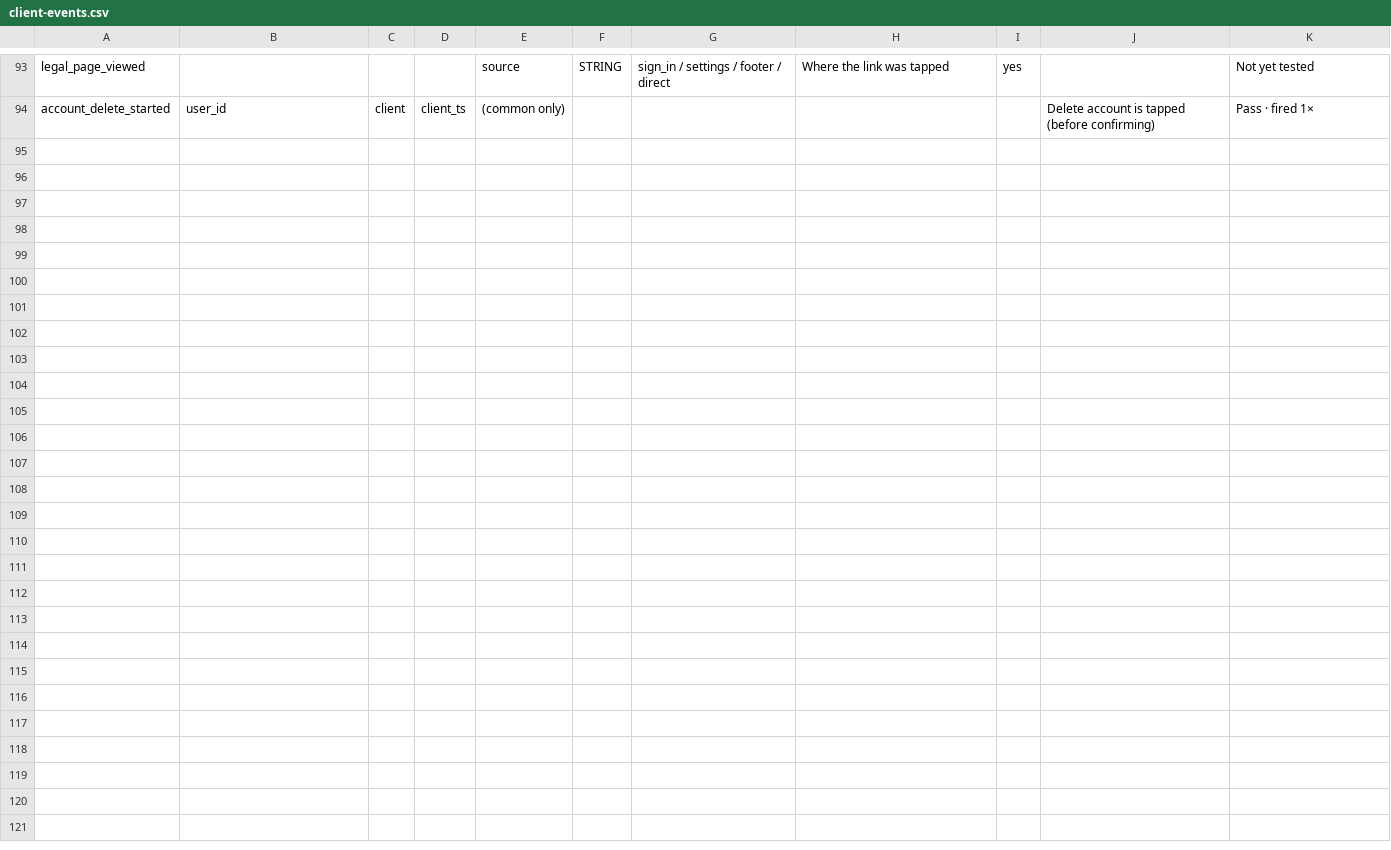
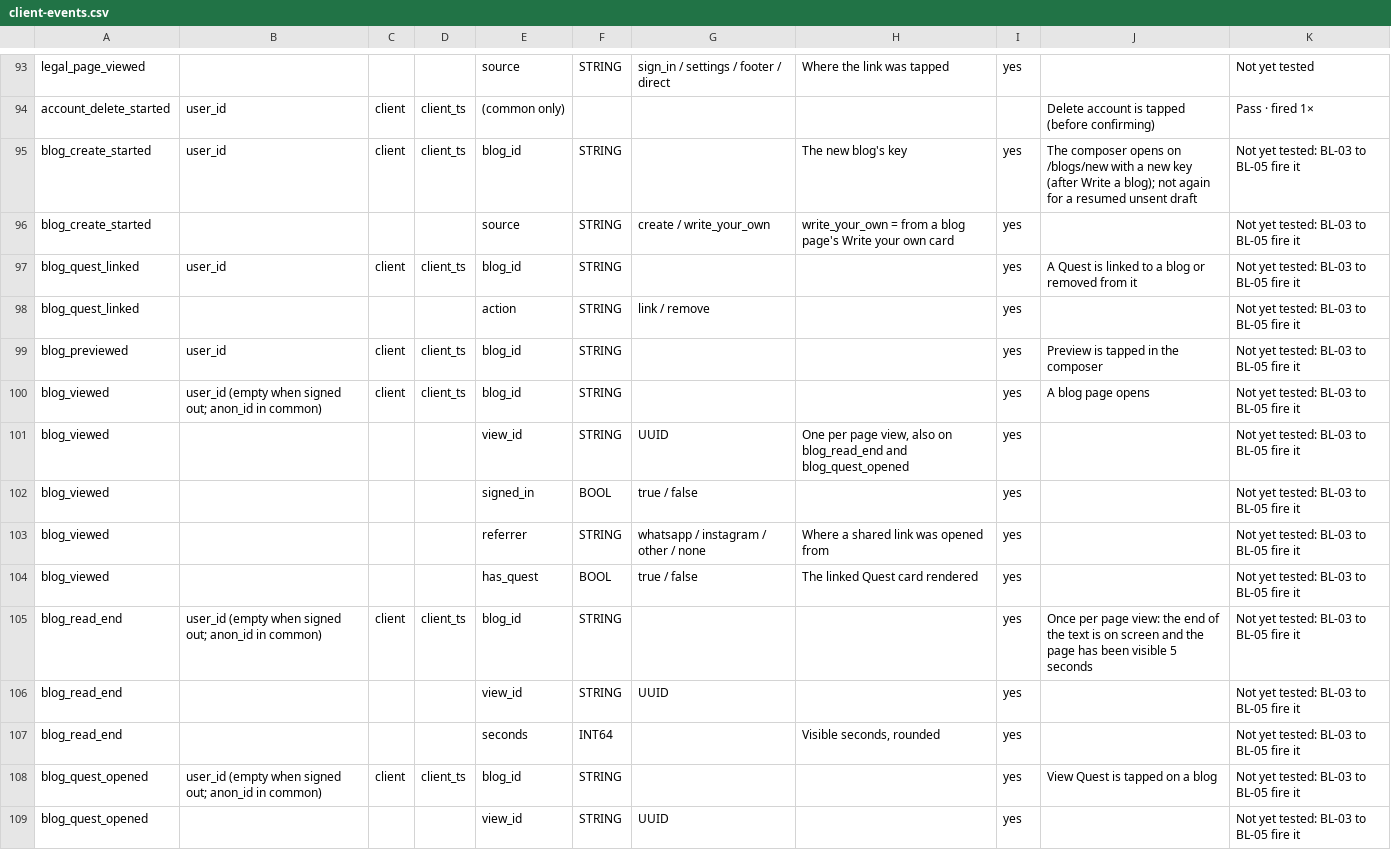
Before and after one commit to onquestco/onquest, a CSV file: docs/analytics/client-events.csv, drawn as a sheet; only a part is shown, gaps mark what is left out.

```diff
--- a/docs/analytics/client-events.csv
+++ b/docs/analytics/client-events.csv
@@ -94 +94,16 @@ legal_page_viewed,,,,source,STRING,sign_in / settings / footer / direct,Where th
 account_delete_started,user_id,client,client_ts,(common only),,,,,Delete account is tapped (before confirming),Pass · fired 1×
+blog_create_started,user_id,client,client_ts,blog_id,STRING,,The new blog's key,yes,"The composer opens on /blogs/new with a new key (after Write a blog); not again for a resumed unsent draft",Not yet tested: BL-03 to BL-05 fire it
+blog_create_started,,,,source,STRING,create / write_your_own,write_your_own = from a blog page's Write your own card,yes,,Not yet tested: BL-03 to BL-05 fire it
+blog_quest_linked,user_id,client,client_ts,blog_id,STRING,,,yes,A Quest is linked to a blog or removed from it,Not yet tested: BL-03 to BL-05 fire it
+blog_quest_linked,,,,action,STRING,link / remove,,yes,,Not yet tested: BL-03 to BL-05 fire it
+blog_previewed,user_id,client,client_ts,blog_id,STRING,,,yes,Preview is tapped in the composer,Not yet tested: BL-03 to BL-05 fire it
+blog_viewed,user_id (empty when signed out; anon_id in common),client,client_ts,blog_id,STRING,,,yes,A blog page opens,Not yet tested: BL-03 to BL-05 fire it
+blog_viewed,,,,view_id,STRING,UUID,"One per page view, also on blog_read_end and blog_quest_opened",yes,,Not yet tested: BL-03 to BL-05 fire it
+blog_viewed,,,,signed_in,BOOL,true / false,,yes,,Not yet tested: BL-03 to BL-05 fire it
+blog_viewed,,,,referrer,STRING,whatsapp / instagram / other / none,Where a shared link was opened from,yes,,Not yet tested: BL-03 to BL-05 fire it
+blog_viewed,,,,has_quest,BOOL,true / false,The linked Quest card rendered,yes,,Not yet tested: BL-03 to BL-05 fire it
+blog_read_end,user_id (empty when signed out; anon_id in common),client,client_ts,blog_id,STRING,,,yes,"Once per page view: the end of the text is on screen and the page has been visible 5 seconds",Not yet tested: BL-03 to BL-05 fire it
+blog_read_end,,,,view_id,STRING,UUID,,yes,,Not yet tested: BL-03 to BL-05 fire it
+blog_read_end,,,,seconds,INT64,,"Visible seconds, rounded",yes,,Not yet tested: BL-03 to BL-05 fire it
+blog_quest_opened,user_id (empty when signed out; anon_id in common),client,client_ts,blog_id,STRING,,,yes,View Quest is tapped on a blog,Not yet tested: BL-03 to BL-05 fire it
+blog_quest_opened,,,,view_id,STRING,UUID,,yes,,Not yet tested: BL-03 to BL-05 fire it
```
Also changed, not shown: docs/analytics/change-log.csv, docs/analytics/server-events.csv, 48 other files.
